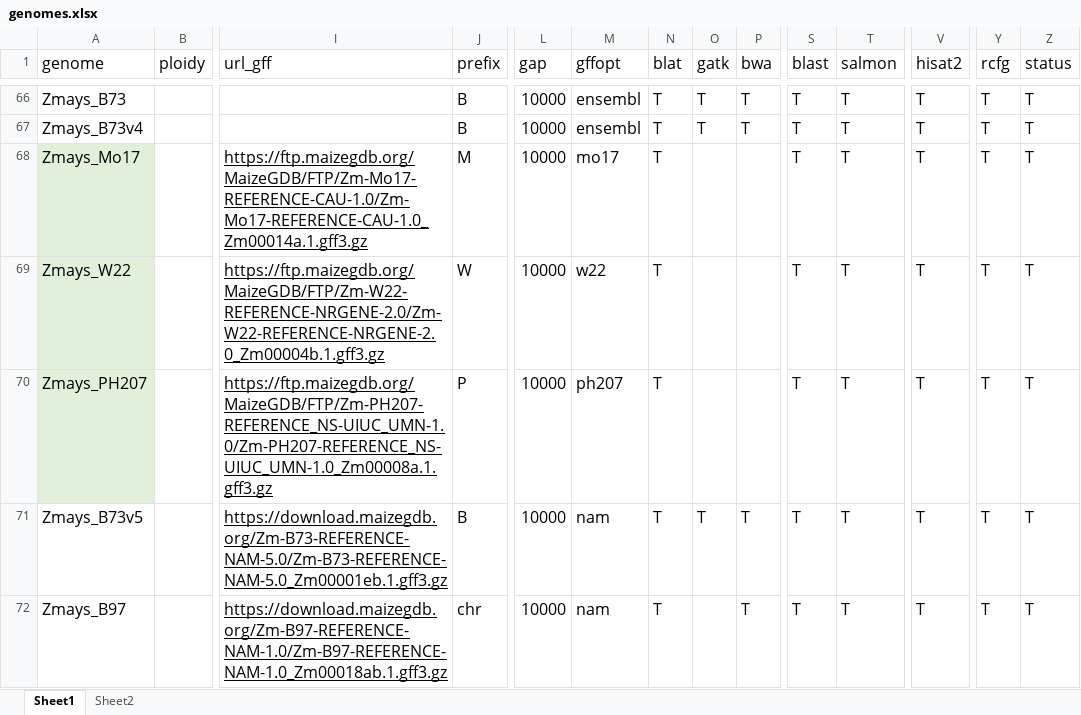
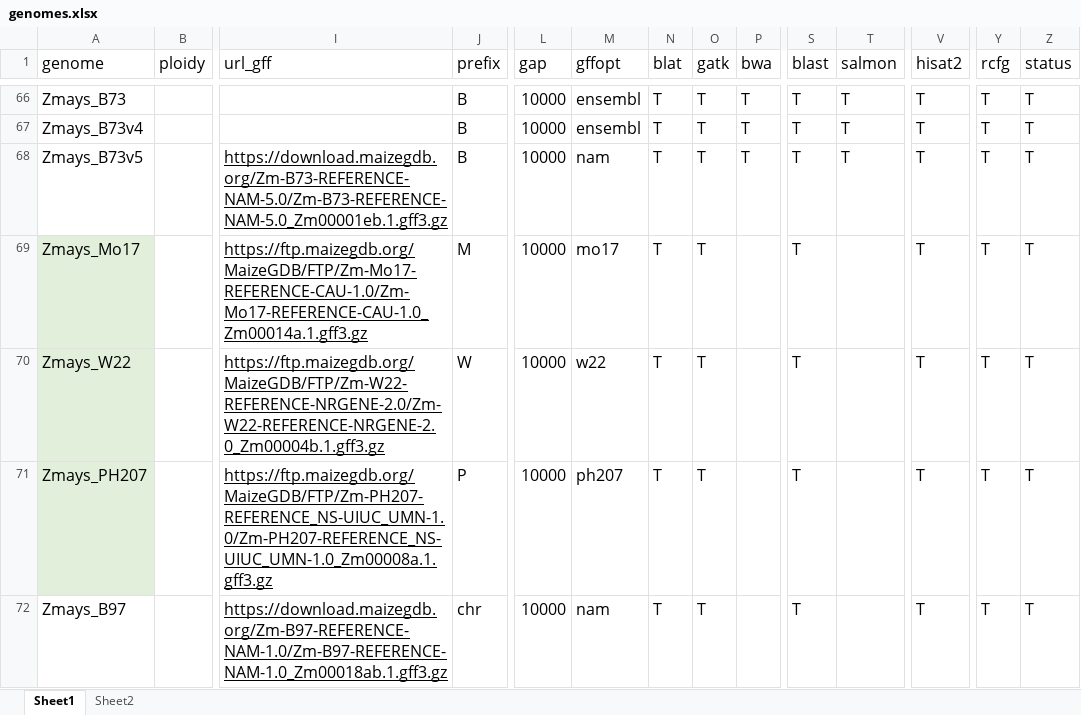
Before and after one commit to orionzhou/genome, an Excel workbook: nf/genomes.xlsx, sheet Sheet1, drawn as a sheet; only a part is shown, gaps mark what is left out; values as stored, in another font and other column widths than the file's, no borders; conditional formats not drawn; removed rows and columns are numbered as before the commit, all else as after; rows hold the shown columns only; the diff covers the shown part only; the diff names each change by its address in the sheet, - before the commit and + after, or states it on an @@ line.

```diff
--- a/nf/genomes.xlsx (sheet Sheet1)
+++ b/nf/genomes.xlsx (sheet Sheet1)
-row 68: Zmays_Mo17 |  | https://ftp.maizegdb.org/MaizeGDB/FTP/Zm-Mo17-REFERENCE-CAU-1.0/Zm-Mo17-REFERENCE-CAU-1.0_Zm00014a.1.gff3.gz | M | 10000 | mo17 | T |  |  | T | T | T | T | T
-row 69: Zmays_W22 |  | https://ftp.maizegdb.org/MaizeGDB/FTP/Zm-W22-REFERENCE-NRGENE-2.0/Zm-W22-REFERENCE-NRGENE-2.0_Zm00004b.1.gff3.gz | W | 10000 | w22 | T |  |  | T | T | T | T | T
-row 70: Zmays_PH207 |  | https://ftp.maizegdb.org/MaizeGDB/FTP/Zm-PH207-REFERENCE_NS-UIUC_UMN-1.0/Zm-PH207-REFERENCE_NS-UIUC_UMN-1.0_Zm00008a.1.gff3.gz | P | 10000 | ph207 | T |  |  | T | T | T | T | T
+row 69: Zmays_Mo17 |  | https://ftp.maizegdb.org/MaizeGDB/FTP/Zm-Mo17-REFERENCE-CAU-1.0/Zm-Mo17-REFERENCE-CAU-1.0_Zm00014a.1.gff3.gz | M | 10000 | mo17 | T | T |  | T |  | T | T | T
+row 70: Zmays_W22 |  | https://ftp.maizegdb.org/MaizeGDB/FTP/Zm-W22-REFERENCE-NRGENE-2.0/Zm-W22-REFERENCE-NRGENE-2.0_Zm00004b.1.gff3.gz | W | 10000 | w22 | T | T |  | T |  | T | T | T
+row 71: Zmays_PH207 |  | https://ftp.maizegdb.org/MaizeGDB/FTP/Zm-PH207-REFERENCE_NS-UIUC_UMN-1.0/Zm-PH207-REFERENCE_NS-UIUC_UMN-1.0_Zm00008a.1.gff3.gz | P | 10000 | ph207 | T | T |  | T |  | T | T | T
-O72 (gatk): (empty)
+O72 (gatk): T
-P72 (bwa): T
+P72 (bwa): (empty)
-T72 (salmon): T
+T72 (salmon): (empty)
```
Also changed, not shown: 84 edited cells elsewhere in this sheet, 3 other files.
